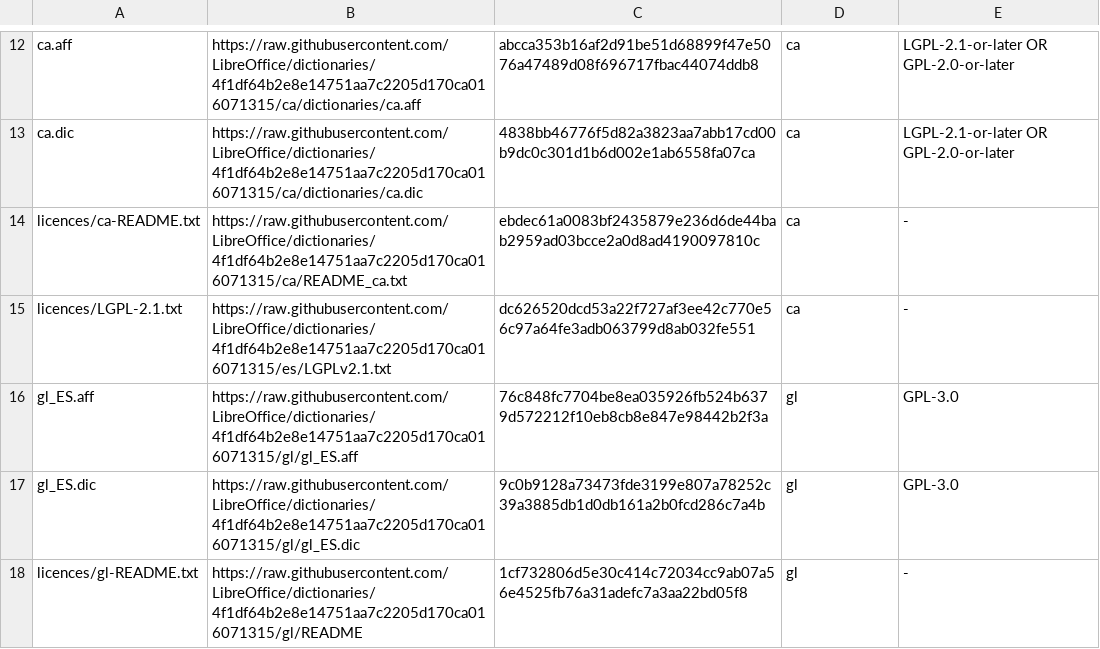
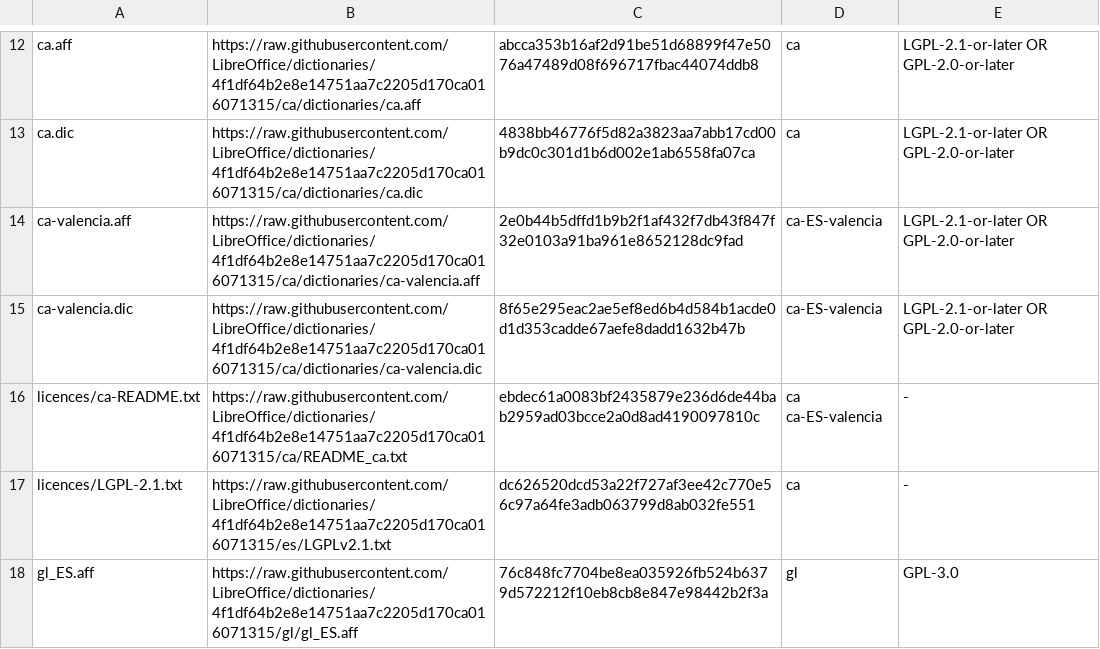
Before and after one commit to StDenis1980/wordcraft, a TSV file: packaging/dictionaries/sources.tsv, drawn as a sheet; only a part is shown, gaps mark what is left out; the shorter side is filled out with more unchanged rows.

```diff
--- a/packaging/dictionaries/sources.tsv
+++ b/packaging/dictionaries/sources.tsv
@@ -13,3 +13,5 @@ ca.aff	https://raw.githubusercontent.com/LibreOffice/dictionaries/4f1df64b2e8e14
 ca.dic	https://raw.githubusercontent.com/LibreOffice/dictionaries/4f1df64b2e8e14751aa7c2205d170ca016071315/ca/dictionaries/ca.dic	4838bb46776f5d82a3823aa7abb17cd00b9dc0c301d1b6d002e1ab6558fa07ca	ca	LGPL-2.1-or-later OR GPL-2.0-or-later
-licences/ca-README.txt	https://raw.githubusercontent.com/LibreOffice/dictionaries/4f1df64b2e8e14751aa7c2205d170ca016071315/ca/README_ca.txt	ebdec61a0083bf2435879e236d6de44bab2959ad03bcce2a0d8ad4190097810c	ca	-
+ca-valencia.aff	https://raw.githubusercontent.com/LibreOffice/dictionaries/4f1df64b2e8e14751aa7c2205d170ca016071315/ca/dictionaries/ca-valencia.aff	2e0b44b5dffd1b9b2f1af432f7db43f847f32e0103a91ba961e8652128dc9fad	ca-ES-valencia	LGPL-2.1-or-later OR GPL-2.0-or-later
+ca-valencia.dic	https://raw.githubusercontent.com/LibreOffice/dictionaries/4f1df64b2e8e14751aa7c2205d170ca016071315/ca/dictionaries/ca-valencia.dic	8f65e295eac2ae5ef8ed6b4d584b1acde0d1d353cadde67aefe8dadd1632b47b	ca-ES-valencia	LGPL-2.1-or-later OR GPL-2.0-or-later
+licences/ca-README.txt	https://raw.githubusercontent.com/LibreOffice/dictionaries/4f1df64b2e8e14751aa7c2205d170ca016071315/ca/README_ca.txt	ebdec61a0083bf2435879e236d6de44bab2959ad03bcce2a0d8ad4190097810c	ca ca-ES-valencia	-
 licences/LGPL-2.1.txt	https://raw.githubusercontent.com/LibreOffice/dictionaries/4f1df64b2e8e14751aa7c2205d170ca016071315/es/LGPLv2.1.txt	dc626520dcd53a22f727af3ee42c770e56c97a64fe3adb063799d8ab032fe551	ca	-
```
Also changed, not shown: crates/ui-egui/src/i18n/tinta.tsv, 9 other files.
